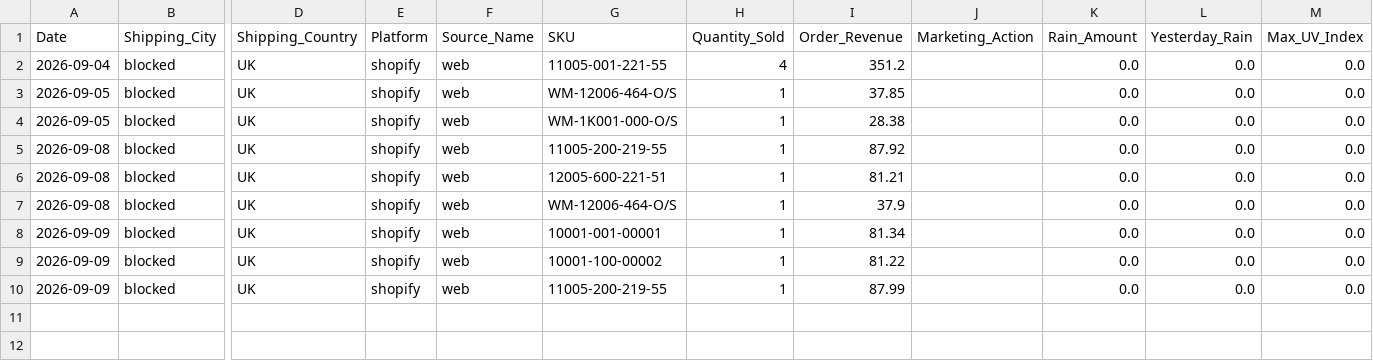
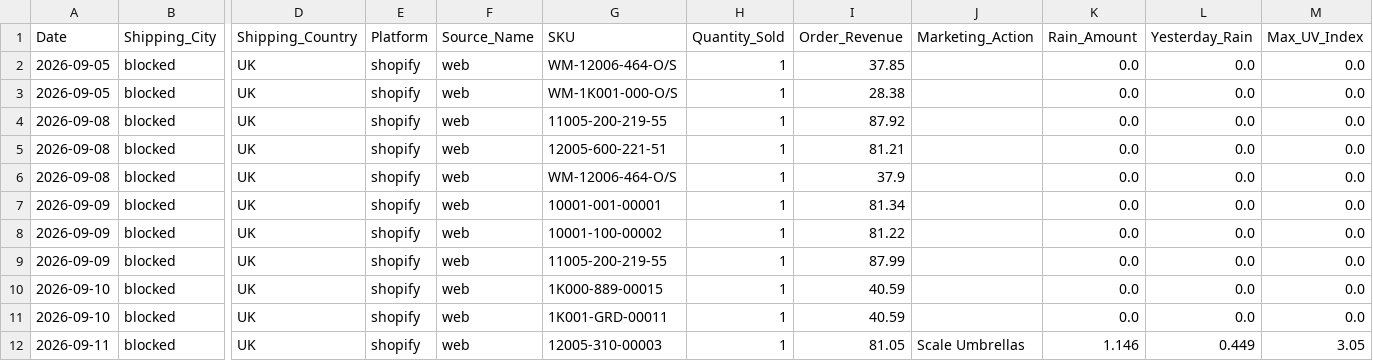
Before and after one commit to mg22mex/marketing-weather-engine, a CSV file: data/weather_pulse_sales_bridge_uk_preview.csv, drawn as a sheet; only a part is shown, gaps mark what is left out; removed rows and columns are numbered as before the commit, all else as after; rows hold the shown columns only; the diff names each change by its address in the sheet, - before the commit and + after, or states it on an @@ line.

```diff
--- a/data/weather_pulse_sales_bridge_uk_preview.csv
+++ b/data/weather_pulse_sales_bridge_uk_preview.csv
-row 2: 2026-09-04 | blocked | UK | shopify | web | 11005-001-221-55 | 4 | 351.2 |  | 0.0 | 0.0 | 0.0
+row 10: 2026-09-10 | blocked | UK | shopify | web | 1K000-889-00015 | 1 | 40.59 |  | 0.0 | 0.0 | 0.0
+row 11: 2026-09-10 | blocked | UK | shopify | web | 1K001-GRD-00011 | 1 | 40.59 |  | 0.0 | 0.0 | 0.0
+row 12: 2026-09-11 | blocked | UK | shopify | web | 12005-310-00003 | 1 | 81.05 | Scale Umbrellas | 1.146 | 0.449 | 3.05
```
Also changed, not shown: data/city_sales_overlay.csv, data/weather_pulse_sales_bridge_ca_preview.csv, 6 other files.
